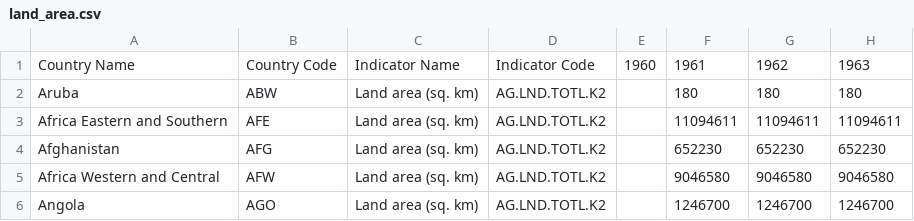
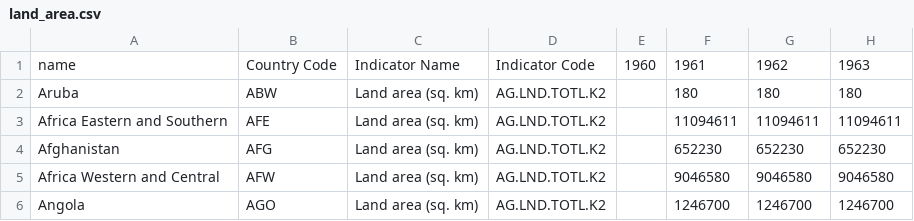
Before and after one commit to jerrengrimes/solar, a CSV file: land_area.csv, drawn as a sheet; only a part is shown; the diff names each change by its address in the sheet, - before the commit and + after, or states it on an @@ line.

Commit message:
Update land_area.csv

```diff
--- a/land_area.csv
+++ b/land_area.csv
-A1: Country Name
+A1: name
```
